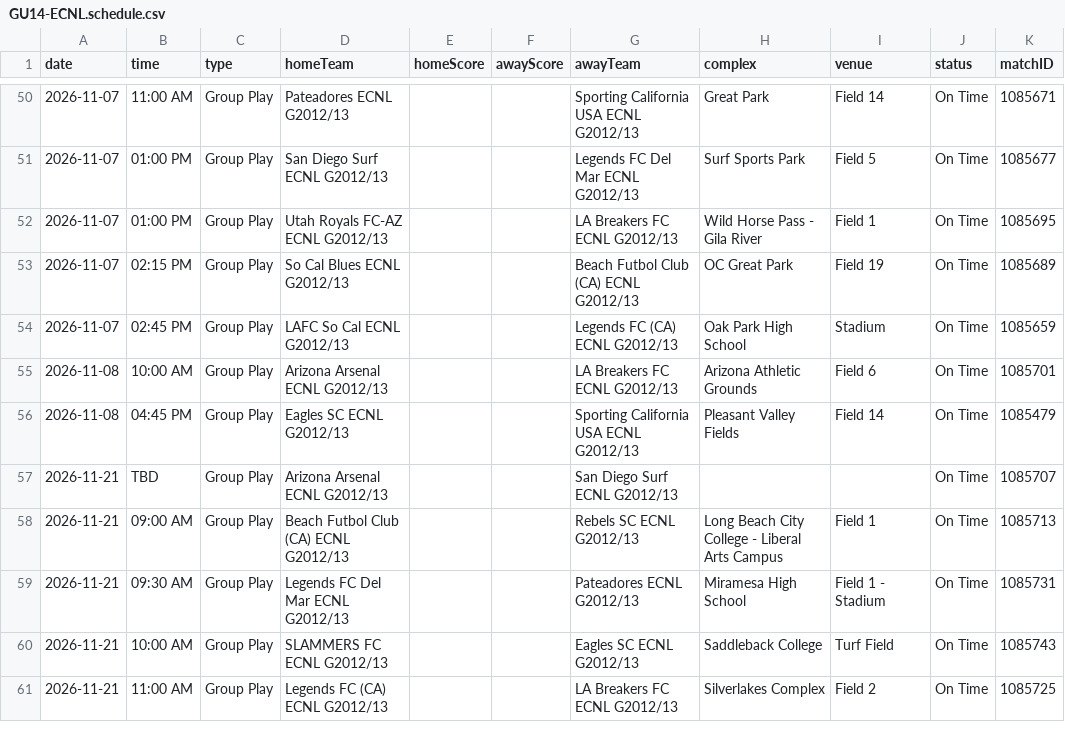
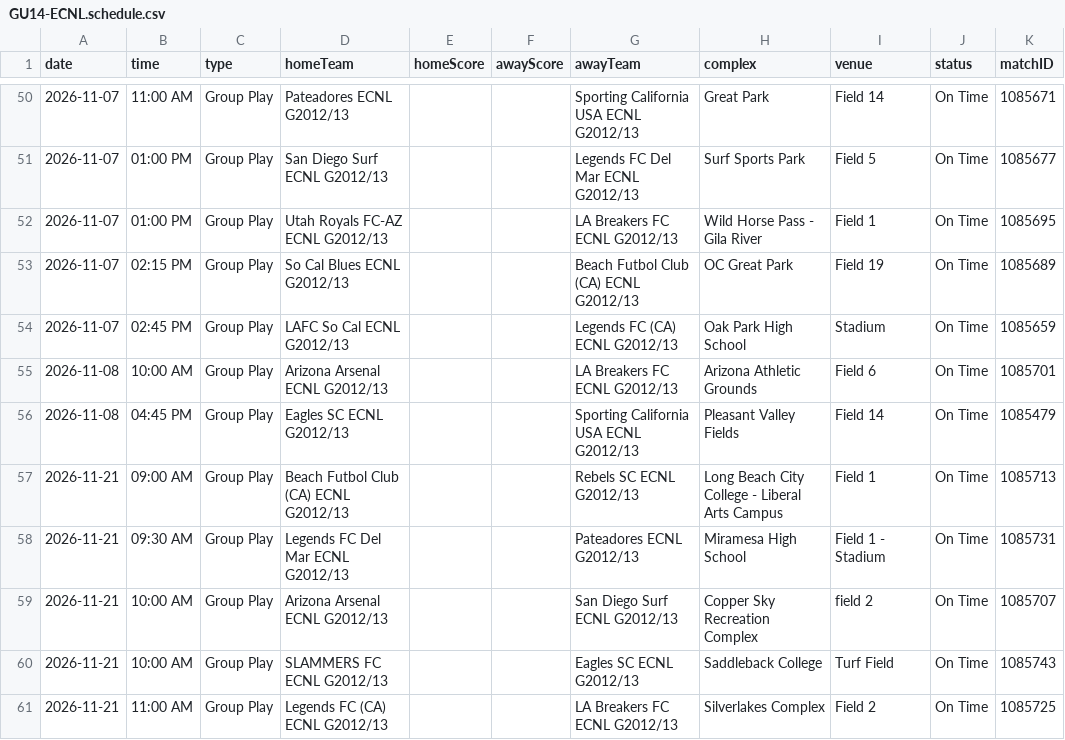
Before and after one commit to NextOneTwoLabs/ecnl-dashboard, a CSV file: export/2026-27/Southwest/GU14-ECNL.schedule.csv, drawn as a sheet; only a part is shown, gaps mark what is left out.

```diff
--- a/export/2026-27/Southwest/GU14-ECNL.schedule.csv
+++ b/export/2026-27/Southwest/GU14-ECNL.schedule.csv
@@ -56,5 +56,5 @@ date,time,type,homeTeam,homeScore,awayScore,awayTeam,complex,venue,status,matchI
 2026-11-08,04:45 PM,Group Play,Eagles SC ECNL G2012/13,,,Sporting California USA ECNL G2012/13,Pleasant Valley Fields,Field 14,On Time,1085479
-2026-11-21,TBD,Group Play,Arizona Arsenal ECNL G2012/13,,,San Diego Surf ECNL G2012/13,,,On Time,1085707
 2026-11-21,09:00 AM,Group Play,Beach Futbol Club (CA) ECNL G2012/13,,,Rebels SC ECNL G2012/13,Long Beach City College - Liberal Arts Campus,Field 1,On Time,1085713
 2026-11-21,09:30 AM,Group Play,Legends FC Del Mar ECNL G2012/13,,,Pateadores ECNL G2012/13,Miramesa High School ,Field 1 - Stadium,On Time,1085731
+2026-11-21,10:00 AM,Group Play,Arizona Arsenal ECNL G2012/13,,,San Diego Surf ECNL G2012/13,Copper Sky Recreation Complex ,field 2,On Time,1085707
 2026-11-21,10:00 AM,Group Play,SLAMMERS FC ECNL G2012/13,,,Eagles SC ECNL G2012/13,Saddleback College,Turf Field,On Time,1085743
```
Also changed, not shown: export/2026-27/Southwest/GU13-ECNL.schedule.csv, export/2026-27/Southwest/GU15-ECNL.schedule.csv, 13 other files.
